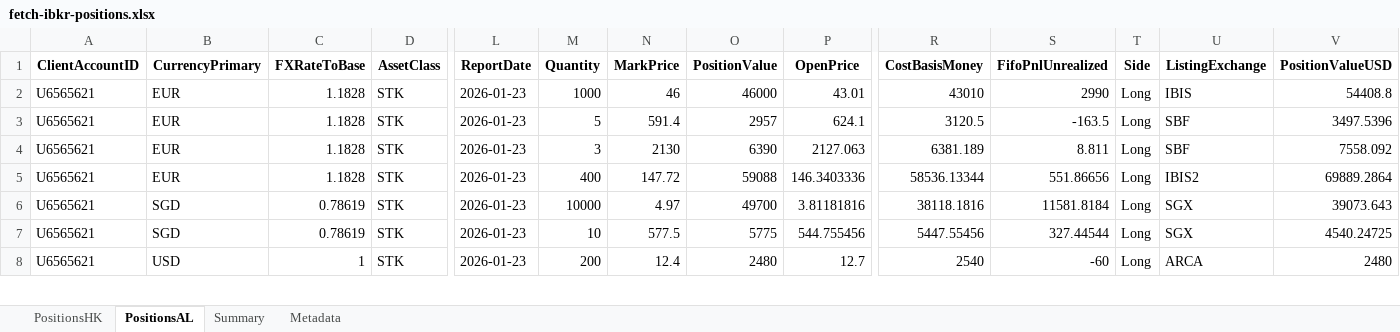
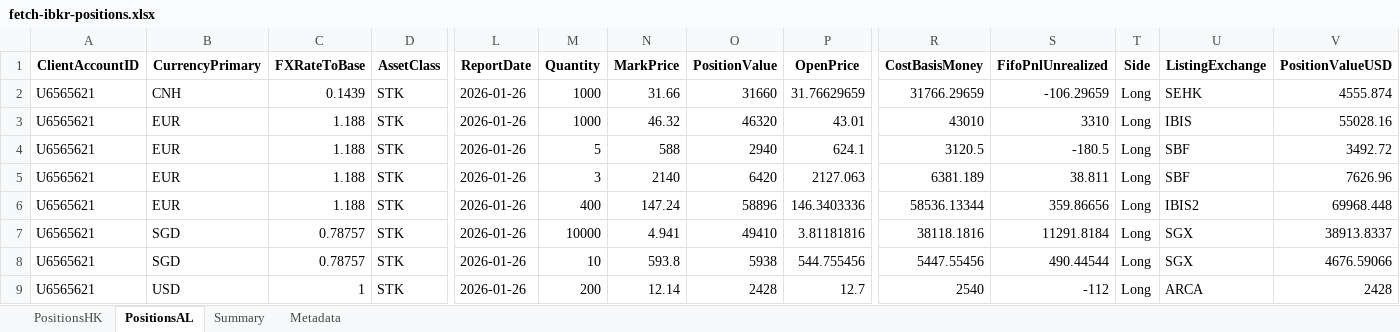
Before and after one commit to timelyrain/timeless-workspace, an Excel workbook: projects/fetch-ibkr-positions.xlsx, sheet PositionsAL, drawn as a sheet; only a part is shown, gaps mark what is left out; values as stored, in another font and other column widths than the file's, no borders; addresses are those after the commit; rows hold the shown columns only; the diff covers the shown part only; the diff names each change by its address in the sheet, - before the commit and + after, or states it on an @@ line.

```diff
--- a/projects/fetch-ibkr-positions.xlsx (sheet PositionsAL)
+++ b/projects/fetch-ibkr-positions.xlsx (sheet PositionsAL)
+row 2: U6565621 | CNH | 0.1439 | STK | 2026-01-26 | 1000 | 31.66 | 31660 | 31.76629659 | 31766.29659 | -106.29659 | Long | SEHK | 4555.874
-C3:C6 (FXRateToBase): 1.1828
+C3:C6 (FXRateToBase): 1.188
-L3:L9 (ReportDate): 2026-01-23
+L3:L9 (ReportDate): 2026-01-26
-N3 (MarkPrice): 46
+N3 (MarkPrice): 46.32
-O3 (PositionValue): 46000
+O3 (PositionValue): 46320
-S3 (FifoPnlUnrealized): 2990
+S3 (FifoPnlUnrealized): 3310
-V3 (PositionValueUSD): 54408.8
+V3 (PositionValueUSD): 55028.16
-N4 (MarkPrice): 591.4
+N4 (MarkPrice): 588
-O4 (PositionValue): 2957
+O4 (PositionValue): 2940
-S4 (FifoPnlUnrealized): -163.5
+S4 (FifoPnlUnrealized): -180.5
-V4 (PositionValueUSD): 3497.5396
+V4 (PositionValueUSD): 3492.72
-N5 (MarkPrice): 2130
+N5 (MarkPrice): 2140
-O5 (PositionValue): 6390
+O5 (PositionValue): 6420
-S5 (FifoPnlUnrealized): 8.811
+S5 (FifoPnlUnrealized): 38.811
-V5 (PositionValueUSD): 7558.092
+V5 (PositionValueUSD): 7626.96
-N6 (MarkPrice): 147.72
+N6 (MarkPrice): 147.24
-O6 (PositionValue): 59088
+O6 (PositionValue): 58896
-S6 (FifoPnlUnrealized): 551.86656
+S6 (FifoPnlUnrealized): 359.86656
-V6 (PositionValueUSD): 69889.2864
+V6 (PositionValueUSD): 69968.448
-C7:C8 (FXRateToBase): 0.78619
+C7:C8 (FXRateToBase): 0.78757
-N7 (MarkPrice): 4.97
+N7 (MarkPrice): 4.941
-O7 (PositionValue): 49700
+O7 (PositionValue): 49410
-S7 (FifoPnlUnrealized): 11581.8184
+S7 (FifoPnlUnrealized): 11291.8184
-V7 (PositionValueUSD): 39073.643
+V7 (PositionValueUSD): 38913.8337
-N8 (MarkPrice): 577.5
+N8 (MarkPrice): 593.8
-O8 (PositionValue): 5775
+O8 (PositionValue): 5938
-S8 (FifoPnlUnrealized): 327.44544
+S8 (FifoPnlUnrealized): 490.44544
-V8 (PositionValueUSD): 4540.24725
+V8 (PositionValueUSD): 4676.59066
-N9 (MarkPrice): 12.4
+N9 (MarkPrice): 12.14
-O9 (PositionValue): 2480
+O9 (PositionValue): 2428
-S9 (FifoPnlUnrealized): -60
+S9 (FifoPnlUnrealized): -112
-V9 (PositionValueUSD): 2480
+V9 (PositionValueUSD): 2428
```
Also changed, not shown: 2 added rows and 96 edited cells elsewhere in this sheet, sheet PositionsHK, sheet Metadata, sheet Summary.
